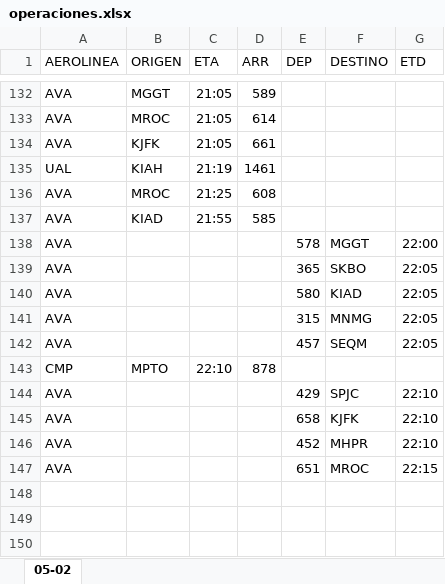
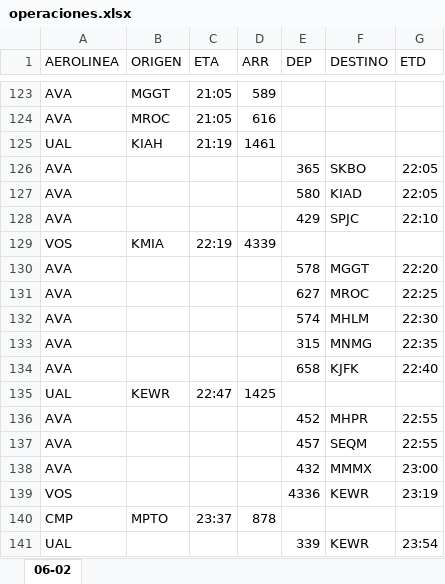
Before and after one commit to sacomais/PDA_MSLP, an Excel workbook: public/operaciones.xlsx, sheet 06-02, drawn as a sheet; only a part is shown, gaps mark what is left out; values as stored, in another font and other column widths than the file's, no borders; removed rows and columns are numbered as before the commit, all else as after; the diff covers the shown part only; the diff names each change by its address in the sheet, - before the commit and + after, or states it on an @@ line.

```diff
--- a/public/operaciones.xlsx (sheet 06-02)
+++ b/public/operaciones.xlsx (sheet 06-02)
-sheet tab: 05-02
+sheet tab: 06-02
-D124 (ARR): 614
+D124 (ARR): 616
-row 134: AVA | KJFK | 21:05 | 661
-row 136: AVA | MROC | 21:25 | 608
-row 137: AVA | KIAD | 21:55 | 585
-row 138: AVA |  |  |  | 578 | MGGT | 22:00
-row 141: AVA |  |  |  | 315 | MNMG | 22:05
-row 142: AVA |  |  |  | 457 | SEQM | 22:05
-row 143: CMP | MPTO | 22:10 | 878
+row 129: VOS | KMIA | 22:19 | 4339
+row 130: AVA |  |  |  | 578 | MGGT | 22:20
+row 131: AVA |  |  |  | 627 | MROC | 22:25
+row 132: AVA |  |  |  | 574 | MHLM | 22:30
+row 133: AVA |  |  |  | 315 | MNMG | 22:35
-G134 (ETD): 22:10
+G134 (ETD): 22:40
+row 135: UAL | KEWR | 22:47 | 1425
-G136 (ETD): 22:10
+G136 (ETD): 22:55
-E137 (DEP): 651
+E137 (DEP): 457
-F137 (DESTINO): MROC
+F137 (DESTINO): SEQM
-G137 (ETD): 22:15
+G137 (ETD): 22:55
+row 138: AVA |  |  |  | 432 | MMMX | 23:00
+row 139: VOS |  |  |  | 4336 | KEWR | 23:19
+row 140: CMP | MPTO | 23:37 | 878
+row 141: UAL |  |  |  | 339 | KEWR | 23:54
```
Also changed, not shown: 28 added rows, 37 removed rows and 14 edited cells elsewhere in this sheet.
